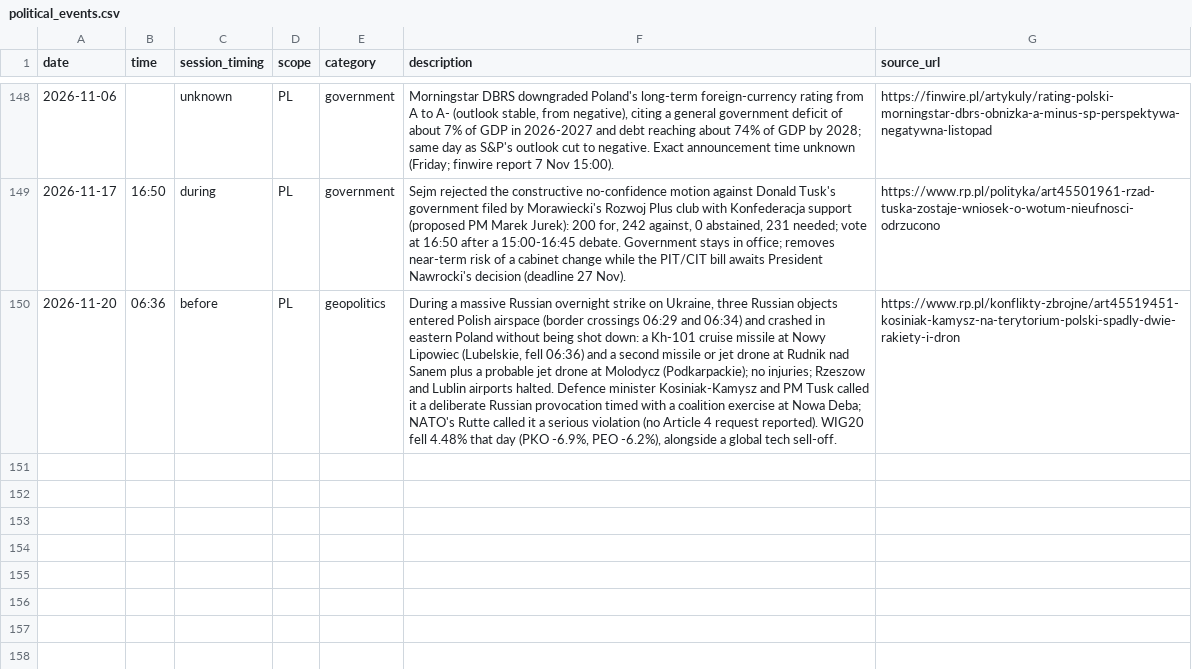
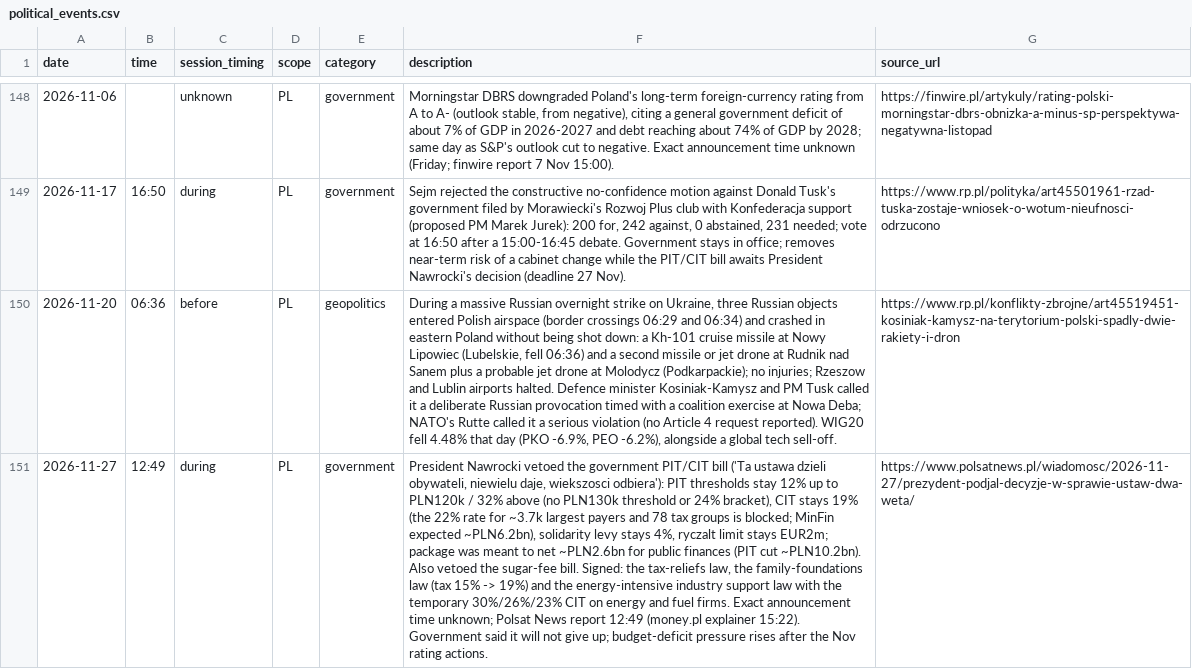
Before and after one commit to Rookiedevv/investe, a CSV file: data/political_events.csv, drawn as a sheet; only a part is shown, gaps mark what is left out; the diff names each change by its address in the sheet, - before the commit and + after, or states it on an @@ line.

```diff
--- a/data/political_events.csv
+++ b/data/political_events.csv
+row 151: 2026-11-27 | 12:49 | during | PL | government | President Nawrocki vetoed the government PIT/CIT bill ('Ta ustawa dzieli obywateli, niewielu daje, wiekszosci odbiera'): PIT thresholds stay 12% up to PLN120k / 32% above (no PLN130k threshold or 24% bracket), CIT stays 19% (the 22% rate for ~3.7k largest payers and 78 tax groups is blocked; MinFin expected ~PLN6.2bn), solidarity levy stays 4%, ryczalt limit stays EUR2m; package was meant to net ~PLN2.6bn for public finances (PIT cut ~PLN10.2bn). Also vetoed the sugar-fee bill. Signed: the tax-reliefs law, the family-foundations law (tax 15% -> 19%) and the energy-intensive industry support law with the temporary 30%/26%/23% CIT on energy and fuel firms. Exact announcement time unknown; Polsat News report 12:49 (money.pl explainer 15:22). Government said it will not give up; budget-deficit pressure rises after the Nov rating actions. | https://www.polsatnews.pl/wiadomosc/2026-11-27/prezydent-podjal-decyzje-w-sprawie-ustaw-dwa-weta/
```
Also changed, not shown: data/util_events.csv.
